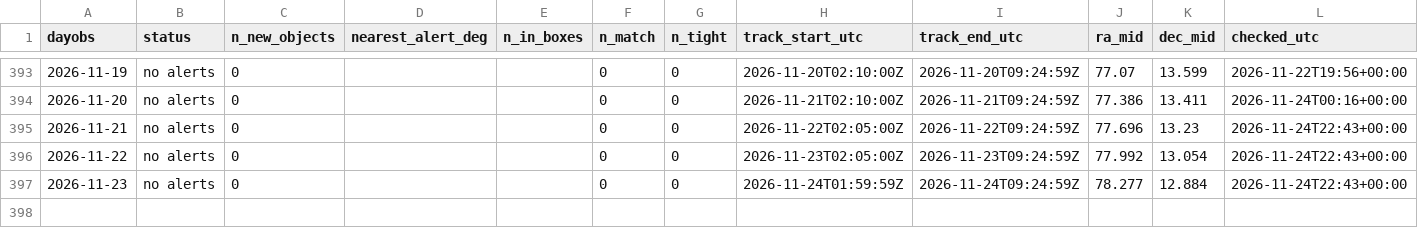
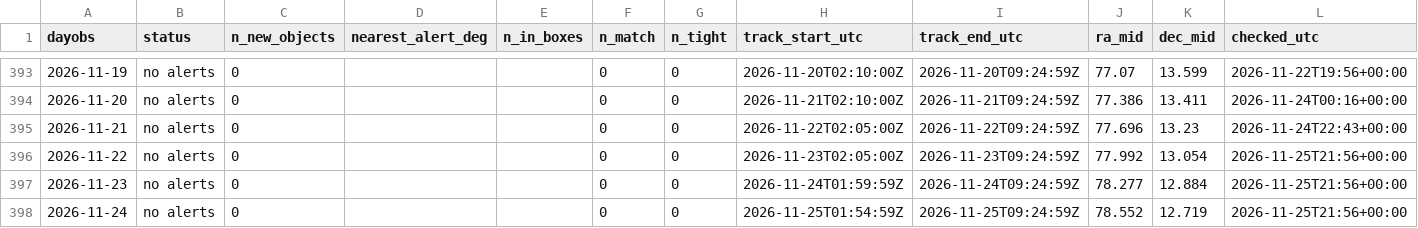
Before and after one commit to jradavenport/rubin2jwst, a CSV file: output/jwst/nights.csv, drawn as a sheet; only a part is shown, gaps mark what is left out.

```diff
--- a/output/jwst/nights.csv
+++ b/output/jwst/nights.csv
@@ -395,3 +395,4 @@ dayobs,status,n_new_objects,nearest_alert_deg,n_in_boxes,n_match,n_tight,track_s
 2026-11-21,no alerts,0,,,0,0,2026-11-22T02:05:00Z,2026-11-22T09:24:59Z,77.696,13.23,2026-11-24T22:43+00:00
-2026-11-22,no alerts,0,,,0,0,2026-11-23T02:05:00Z,2026-11-23T09:24:59Z,77.992,13.054,2026-11-24T22:43+00:00
-2026-11-23,no alerts,0,,,0,0,2026-11-24T01:59:59Z,2026-11-24T09:24:59Z,78.277,12.884,2026-11-24T22:43+00:00
+2026-11-22,no alerts,0,,,0,0,2026-11-23T02:05:00Z,2026-11-23T09:24:59Z,77.992,13.054,2026-11-25T21:56+00:00
+2026-11-23,no alerts,0,,,0,0,2026-11-24T01:59:59Z,2026-11-24T09:24:59Z,78.277,12.884,2026-11-25T21:56+00:00
+2026-11-24,no alerts,0,,,0,0,2026-11-25T01:54:59Z,2026-11-25T09:24:59Z,78.552,12.719,2026-11-25T21:56+00:00
```
Also changed, not shown: 9 other files.
